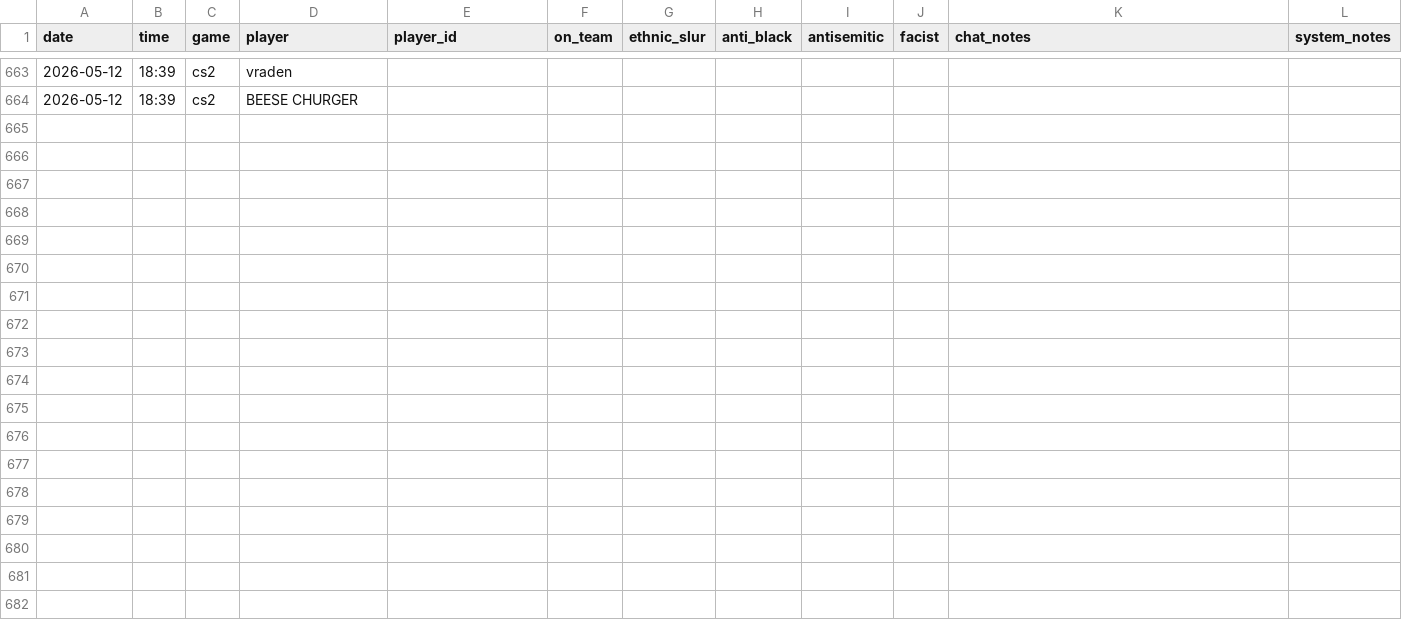
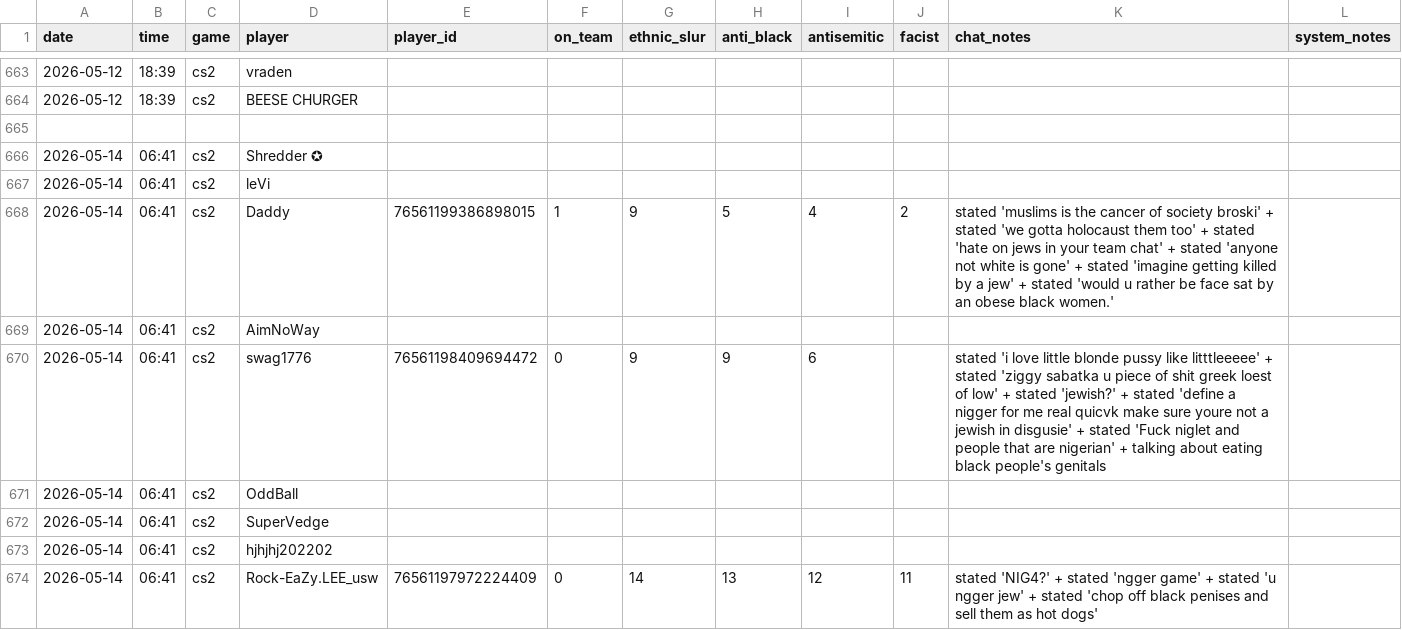
Before and after one commit to jjame21/free-speech-warios, a CSV file: game_stats.csv, drawn as a sheet; only a part is shown, gaps mark what is left out.

Commit message:
📦 +game

```diff
--- a/game_stats.csv
+++ b/game_stats.csv
@@ -664 +664,11 @@ date,time,game,player,player_id,on_team,ethnic_slur,anti_black,antisemitic,facis
 2026-05-12,18:39,cs2,"BEESE CHURGER",,,,,,,,,
+,,,,,,,,,,,
+2026-05-14,06:41,cs2,"Shredder ✪",,,,,,,,
+2026-05-14,06:41,cs2,"leVi",,,,,,,,
+2026-05-14,06:41,cs2,"Daddy",76561199386898015,1,9,5,4,2,"stated 'muslims is the cancer of society broski' + stated 'we gotta holocaust them too' + stated 'hate on jews in your team chat' + stated 'anyone not white is gone' + stated 'imagine getting killed by a jew' + stated 'would u rather be face sat by an obese black women.'",
+2026-05-14,06:41,cs2,"AimNoWay",,,,,,,,
+2026-05-14,06:41,cs2,"swag1776",76561198409694472,0,9,9,6,,"stated 'i love little blonde pussy like litttleeeee' + stated 'ziggy sabatka u piece of shit greek loest of low' + stated 'jewish?' + stated 'define a nigger for me real quicvk make sure youre not a jewish in disgusie' + stated 'Fuck niglet and people that are nigerian' + talking about eating black people's genitals",
+2026-05-14,06:41,cs2,"OddBall",,,,,,,,
+2026-05-14,06:41,cs2,"SuperVedge",,,,,,,,
+2026-05-14,06:41,cs2,"hjhjhj202202",,,,,,,,
+2026-05-14,06:41,cs2,"Rock-EaZy.LEE_usw",76561197972224409,0,14,13,12,11,"stated 'NIG4?' + stated 'ngger game' + stated 'u ngger jew' + stated 'chop off black penises and sell them as hot dogs'",
```
